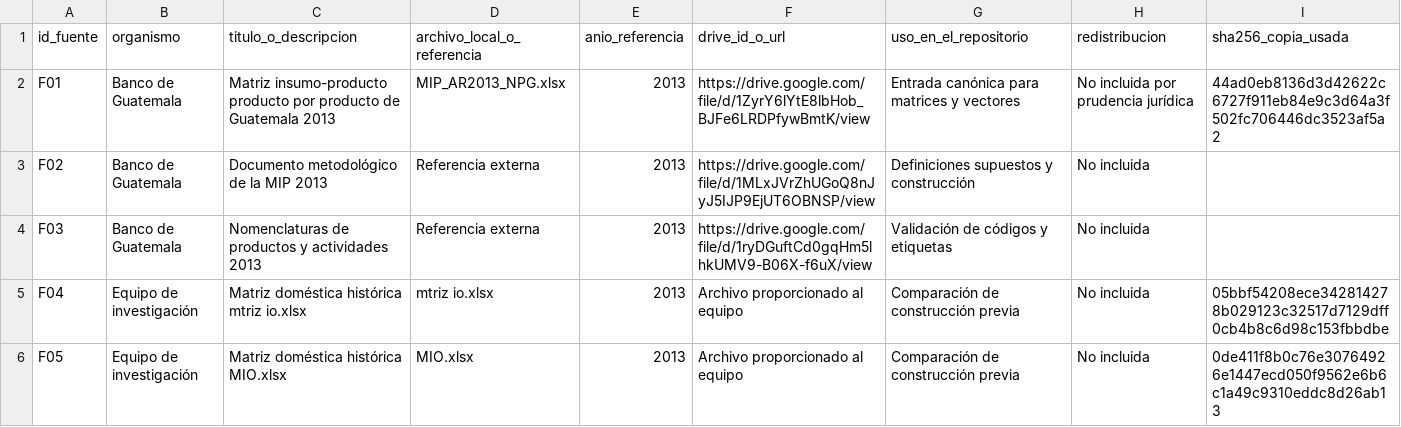
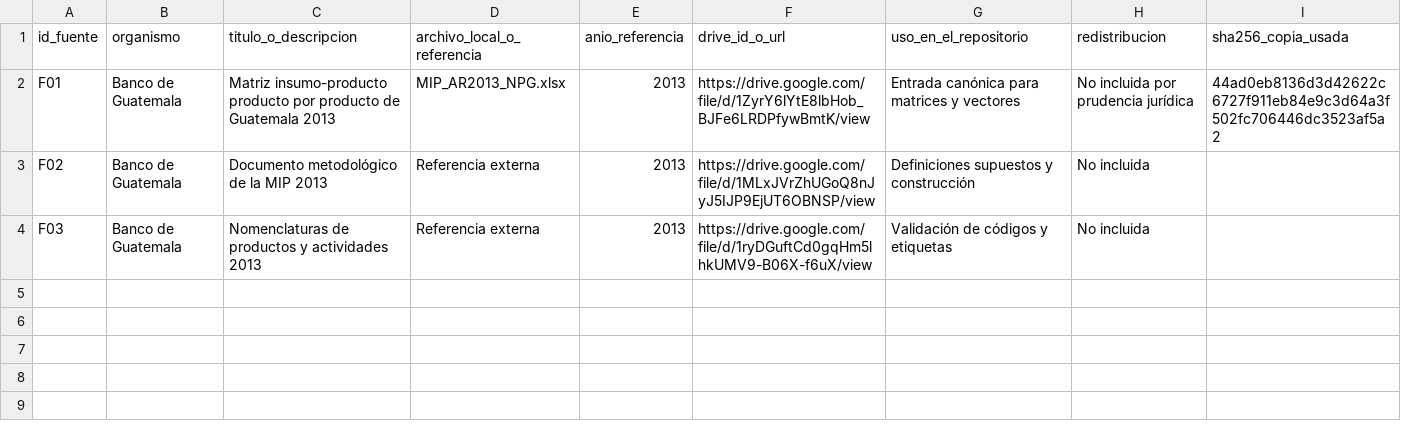
Before and after one commit to JA-Osorio/mip-guatemala-2013-reproducible, a CSV file: 00_trazabilidad_fuentes/registro_fuentes_mip_2013.csv, drawn as a sheet; the diff names each change by its address in the sheet, - before the commit and + after, or states it on an @@ line.

Commit message:
Corrige el cuaderno académico y retira artefactos heredados
Reestructura la lectura IO con nombres completos, ecuaciones portables y salidas estáticas; reutiliza el módulo analítico probado, elimina QA visible y botones internos, y presenta solo las fuentes canónicas de la construcción nueva.

```diff
--- a/00_trazabilidad_fuentes/registro_fuentes_mip_2013.csv
+++ b/00_trazabilidad_fuentes/registro_fuentes_mip_2013.csv
-row 5: F04 | Equipo de investigación | Matriz doméstica histórica mtriz io.xlsx | mtriz io.xlsx | 2013 | Archivo proporcionado al equipo | Comparación de construcción previa | No incluida | 05bbf54208ece342814278b029123c32517d7129dff0cb4b8c6d98c153fbbdbe
-row 6: F05 | Equipo de investigación | Matriz doméstica histórica MIO.xlsx | MIO.xlsx | 2013 | Archivo proporcionado al equipo | Comparación de construcción previa | No incluida | 0de411f8b0c76e30764926e1447ecd050f9562e6b6c1a49c9310eddc8d26ab13
```
Also changed, not shown: 10 other files.
